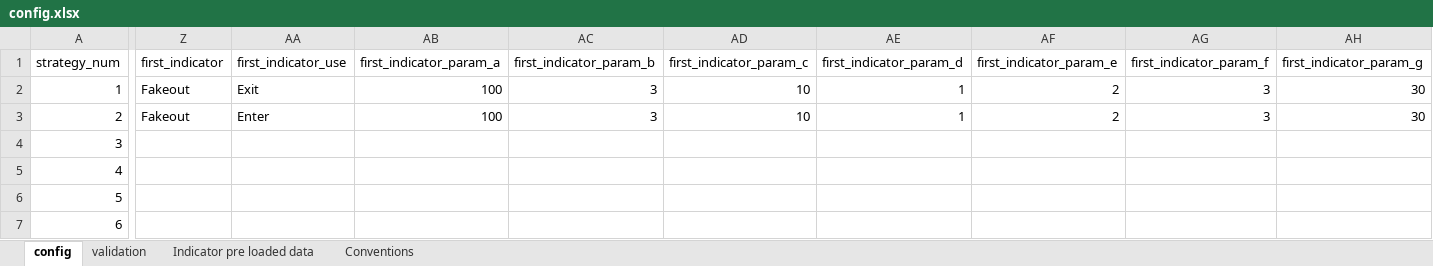
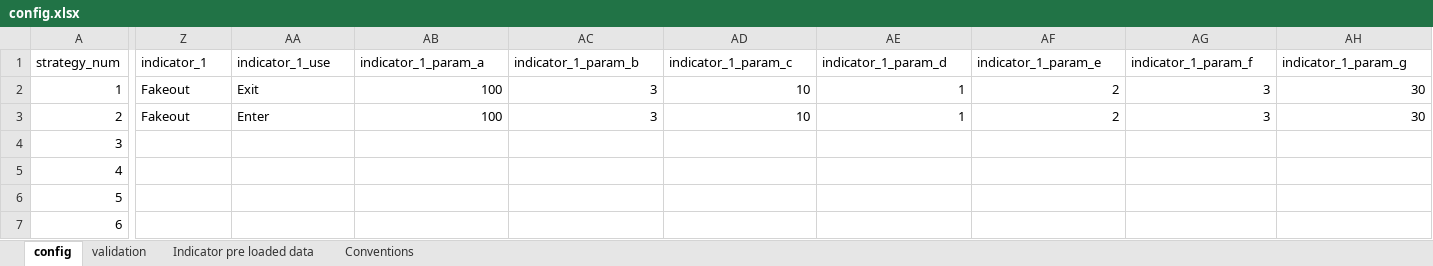
Before and after one commit to Roman-Geyzer/MST50_Trading_Bot, an Excel workbook: config.xlsx, sheet config, drawn as a sheet; only a part is shown, gaps mark what is left out; values as stored, in another font and other column widths than the file's, no borders; the diff covers the shown part only; the diff names each change by its address in the sheet, - before the commit and + after, or states it on an @@ line.

Commit message:
updated indicators to list

```diff
--- a/config.xlsx (sheet config)
+++ b/config.xlsx (sheet config)
-Z1: first_indicator
+Z1: indicator_1
-AA1: first_indicator_use
+AA1: indicator_1_use
-AB1: first_indicator_param_a
+AB1: indicator_1_param_a
-AC1: first_indicator_param_b
+AC1: indicator_1_param_b
-AD1: first_indicator_param_c
+AD1: indicator_1_param_c
-AE1: first_indicator_param_d
+AE1: indicator_1_param_d
-AF1: first_indicator_param_e
+AF1: indicator_1_param_e
-AG1: first_indicator_param_f
+AG1: indicator_1_param_f
-AH1: first_indicator_param_g
+AH1: indicator_1_param_g
```
Also changed, not shown: 30 edited cells elsewhere in this sheet, 4 other files.
